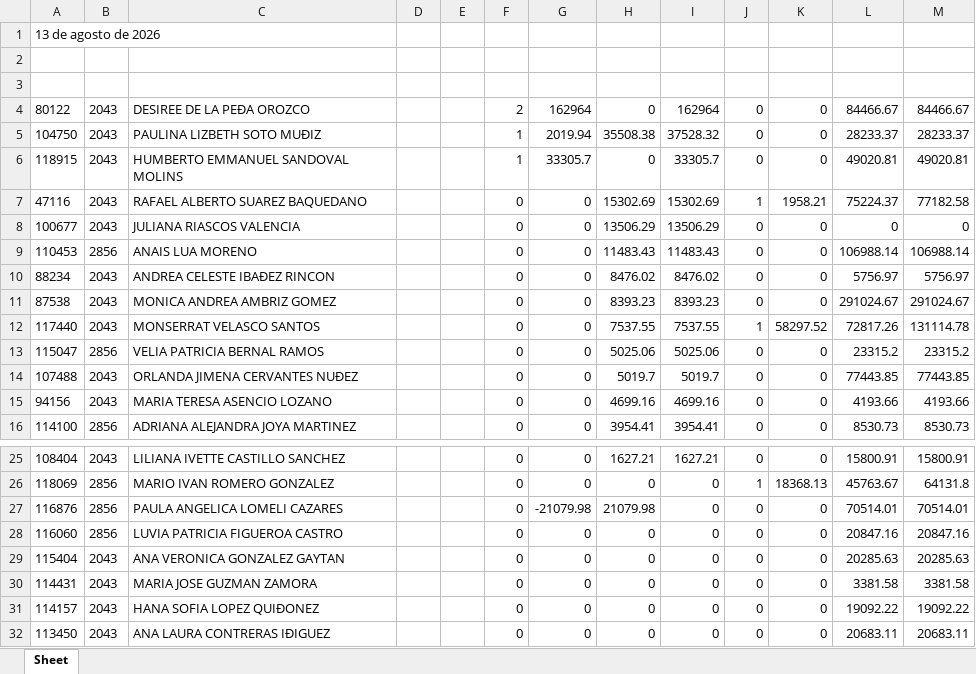
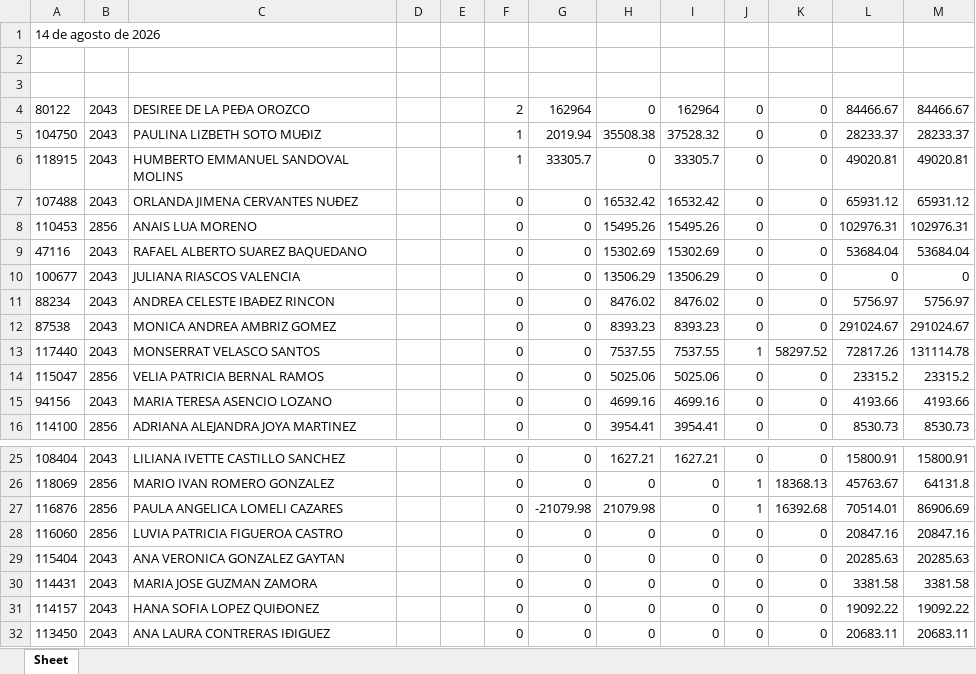
Before and after one commit to davalosdiego833/paneldecampanas, an Excel workbook: administrador/pagado_emitidido/pagado_emitido.xlsx, sheet Sheet, drawn as a sheet; only a part is shown, gaps mark what is left out; values as stored, in another font and other column widths than the file's, no borders; removed rows and columns are numbered as before the commit, all else as after; the diff names each change by its address in the sheet, - before the commit and + after, or states it on an @@ line.

Commit message:
data: Actualización automática de reportes (2026-08-18 11:14)

```diff
--- a/administrador/pagado_emitidido/pagado_emitido.xlsx (sheet Sheet)
+++ b/administrador/pagado_emitidido/pagado_emitido.xlsx (sheet Sheet)
-A1: 13 de agosto de 2026
+A1: 14 de agosto de 2026
+row 7: 107488 | 2043 | ORLANDA JIMENA CERVANTES NUÐEZ |  |  | 0 | 0 | 16532.42 | 16532.42 | 0 | 0 | 65931.12 | 65931.12
+row 8: 110453 | 2856 | ANAIS LUA MORENO |  |  | 0 | 0 | 15495.26 | 15495.26 | 0 | 0 | 102976.31 | 102976.31
-J9: 1
+J9: 0
-K9: 1958.21
+K9: 0
-L9: 75224.37
+L9: 53684.04
-M9: 77182.58
+M9: 53684.04
-row 9: 110453 | 2856 | ANAIS LUA MORENO |  |  | 0 | 0 | 11483.43 | 11483.43 | 0 | 0 | 106988.14 | 106988.14
-row 14: 107488 | 2043 | ORLANDA JIMENA CERVANTES NUÐEZ |  |  | 0 | 0 | 5019.7 | 5019.7 | 0 | 0 | 77443.85 | 77443.85
-J27: 0
+J27: 1
-K27: 0
+K27: 16392.68
-M27: 70514.01
+M27: 86906.69
```
Also changed, not shown: administrador/pagado_emitido/pagado_emitido.xlsx, 5 other files.
